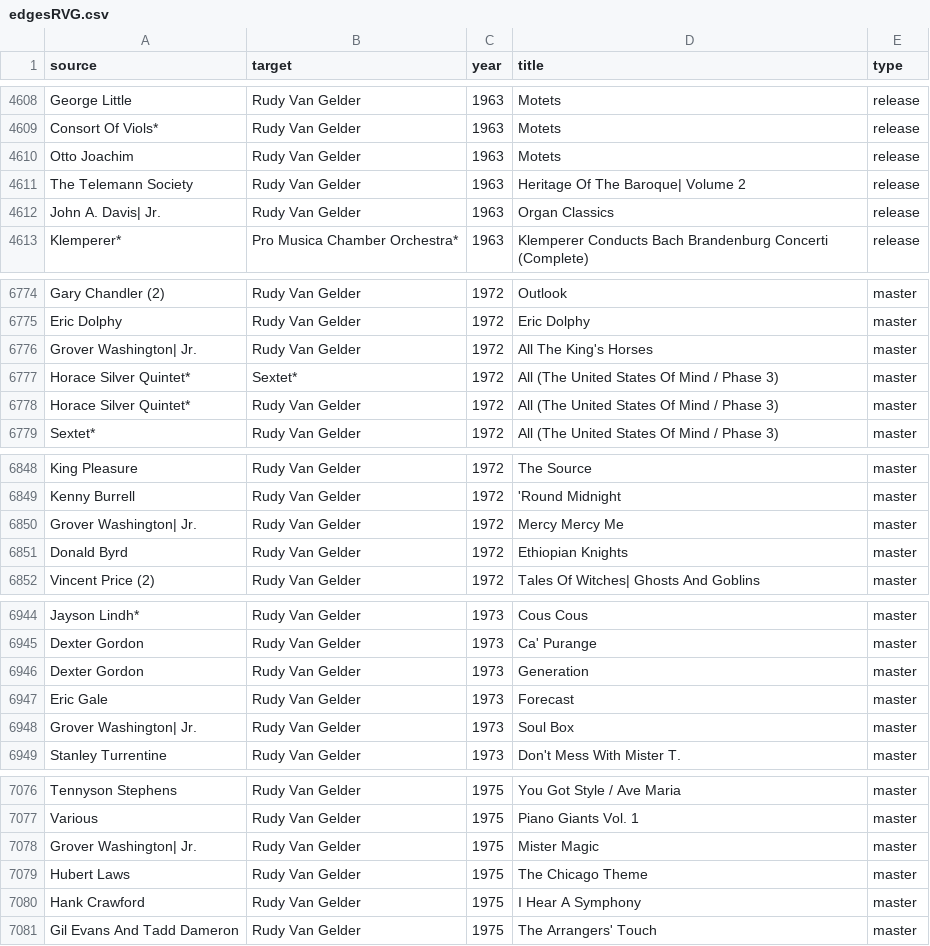
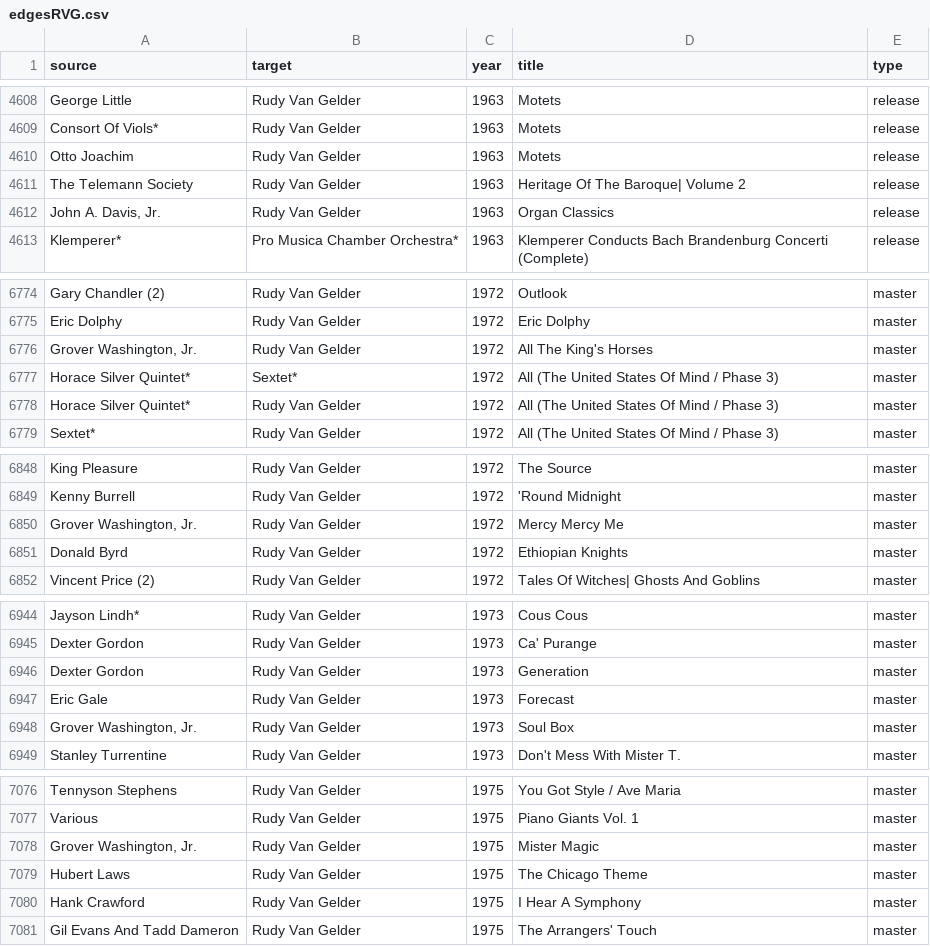
Before and after one commit to j4kb-st/rudy-van-gelder-network, a CSV file: edgesRVG.csv, drawn as a sheet; only a part is shown, gaps mark what is left out; the diff covers the shown part only.

```diff
--- a/edgesRVG.csv
+++ b/edgesRVG.csv
@@ -4611,3 +4611,3 @@
 "The Telemann Society", "Rudy Van Gelder","1963", "Heritage Of The Baroque| Volume 2","release"
-"John A. Davis| Jr.", "Rudy Van Gelder","1963", "Organ Classics","release"
+"John A. Davis, Jr.", "Rudy Van Gelder","1963", "Organ Classics","release"
 "Klemperer*", "Pro Musica Chamber Orchestra*","1963", "Klemperer Conducts Bach Brandenburg Concerti (Complete)","release"
@@ -6775,3 +6775,3 @@
 "Eric Dolphy", "Rudy Van Gelder","1972", "Eric Dolphy","master"
-"Grover Washington| Jr.", "Rudy Van Gelder","1972", "All The King's Horses","master"
+"Grover Washington, Jr.", "Rudy Van Gelder","1972", "All The King's Horses","master"
 "Horace Silver Quintet*", "Sextet*","1972", "All (The United States Of Mind / Phase 3)","master"
@@ -6849,3 +6849,3 @@
 "Kenny Burrell", "Rudy Van Gelder","1972", "'Round Midnight","master"
-"Grover Washington| Jr.", "Rudy Van Gelder","1972", "Mercy Mercy Me","master"
+"Grover Washington, Jr.", "Rudy Van Gelder","1972", "Mercy Mercy Me","master"
 "Donald Byrd", "Rudy Van Gelder","1972", "Ethiopian Knights","master"
@@ -6947,3 +6947,3 @@
 "Eric Gale", "Rudy Van Gelder","1973", "Forecast","master"
-"Grover Washington| Jr.", "Rudy Van Gelder","1973", "Soul Box","master"
+"Grover Washington, Jr.", "Rudy Van Gelder","1973", "Soul Box","master"
 "Stanley Turrentine", "Rudy Van Gelder","1973", "Don't Mess With Mister T.","master"
@@ -7077,3 +7077,3 @@
 "Various", "Rudy Van Gelder","1975", "Piano Giants Vol. 1","master"
-"Grover Washington| Jr.", "Rudy Van Gelder","1975", "Mister Magic","master"
+"Grover Washington, Jr.", "Rudy Van Gelder","1975", "Mister Magic","master"
 "Hubert Laws", "Rudy Van Gelder","1975", "The Chicago Theme","master"
```
Also changed, not shown: 28 edited cells elsewhere in this file, 1 other file.
